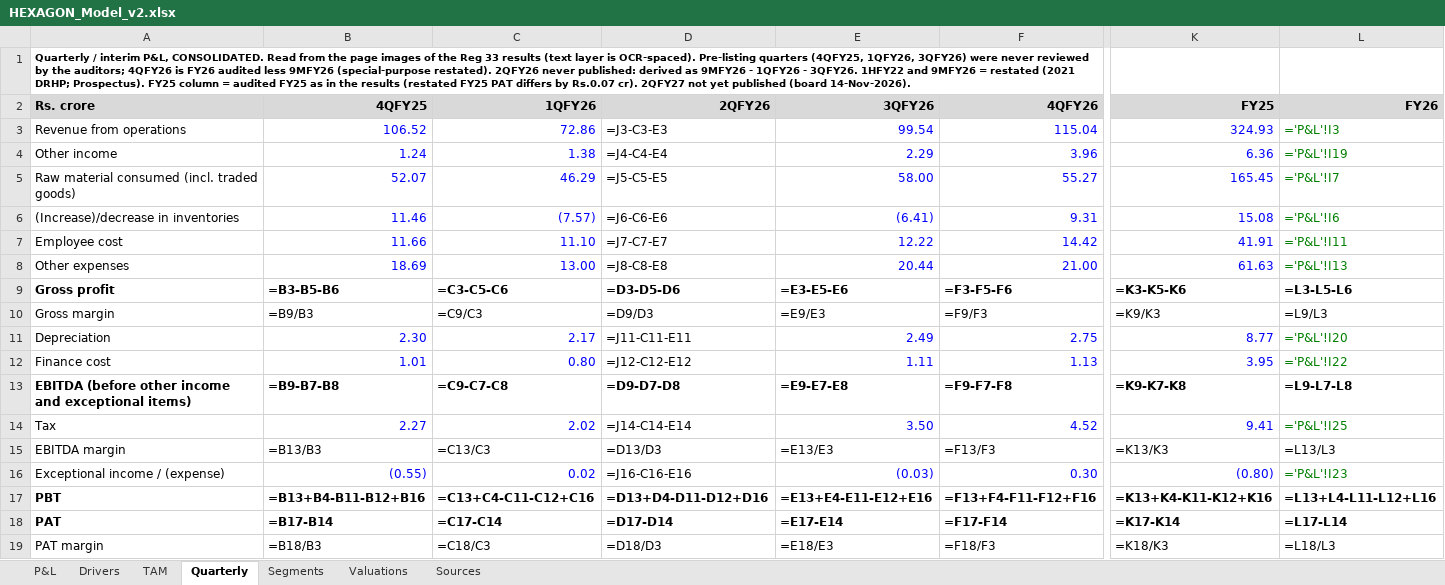
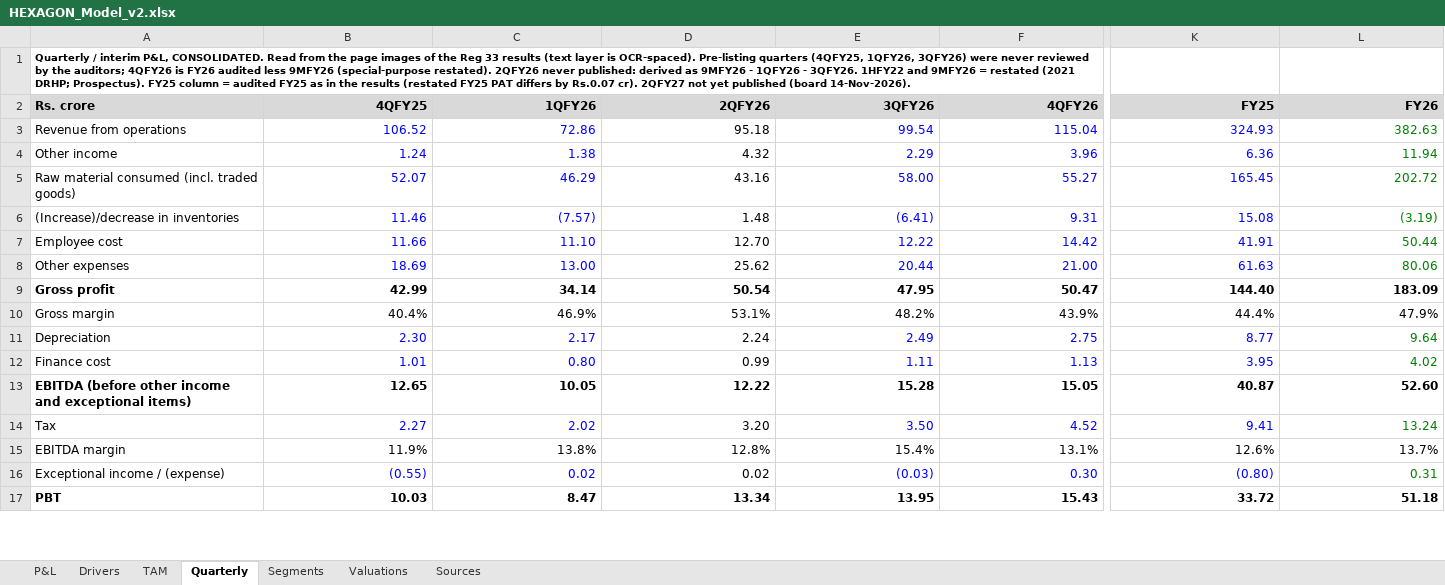
Before and after one commit to Poweravendus/Power, an Excel workbook: research/Hexagon_Nutrition/HEXAGON_Model_v2.xlsx, sheet Quarterly, drawn as a sheet; only a part is shown, gaps mark what is left out; values as stored, in another font and other column widths than the file's, no borders; formulas without a stored value are shown as written; removed rows and columns are numbered as before the commit, all else as after; rows hold the shown columns only; the diff covers the shown part only; the diff names each change by its address in the sheet, - before the commit and + after, or states it on an @@ line.

```diff
--- a/research/Hexagon_Nutrition/HEXAGON_Model_v2.xlsx (sheet Quarterly)
+++ b/research/Hexagon_Nutrition/HEXAGON_Model_v2.xlsx (sheet Quarterly)
-D3 (2QFY26): =J3-C3-E3
+D3 (2QFY26): 95.18
-L3 (FY26): ='P&L'!I3
+L3 (FY26): 382.63
-D4 (2QFY26): =J4-C4-E4
+D4 (2QFY26): 4.32
-L4 (FY26): ='P&L'!I19
+L4 (FY26): 11.94
-D5 (2QFY26): =J5-C5-E5
+D5 (2QFY26): 43.16
-L5 (FY26): ='P&L'!I7
+L5 (FY26): 202.72
-D6 (2QFY26): =J6-C6-E6
+D6 (2QFY26): 1.48
-L6 (FY26): ='P&L'!I6
+L6 (FY26): (3.19)
-D7 (2QFY26): =J7-C7-E7
+D7 (2QFY26): 12.70
-L7 (FY26): ='P&L'!I11
+L7 (FY26): 50.44
-D8 (2QFY26): =J8-C8-E8
+D8 (2QFY26): 25.62
-L8 (FY26): ='P&L'!I13
+L8 (FY26): 80.06
-row 9: Gross profit | =B3-B5-B6 | =C3-C5-C6 | =D3-D5-D6 | =E3-E5-E6 | =F3-F5-F6 | =K3-K5-K6 | =L3-L5-L6
-row 10: Gross margin | =B9/B3 | =C9/C3 | =D9/D3 | =E9/E3 | =F9/F3 | =K9/K3 | =L9/L3
+row 9: Gross profit | 42.99 | 34.14 | 50.54 | 47.95 | 50.47 | 144.40 | 183.09
+row 10: Gross margin | 40.4% | 46.9% | 53.1% | 48.2% | 43.9% | 44.4% | 47.9%
-D11 (2QFY26): =J11-C11-E11
+D11 (2QFY26): 2.24
-L11 (FY26): ='P&L'!I20
+L11 (FY26): 9.64
-D12 (2QFY26): =J12-C12-E12
+D12 (2QFY26): 0.99
-L12 (FY26): ='P&L'!I22
+L12 (FY26): 4.02
-row 13: EBITDA (before other income and exceptional items) | =B9-B7-B8 | =C9-C7-C8 | =D9-D7-D8 | =E9-E7-E8 | =F9-F7-F8 | =K9-K7-K8 | =L9-L7-L8
+row 13: EBITDA (before other income and exceptional items) | 12.65 | 10.05 | 12.22 | 15.28 | 15.05 | 40.87 | 52.60
-D14 (2QFY26): =J14-C14-E14
+D14 (2QFY26): 3.20
-L14 (FY26): ='P&L'!I25
+L14 (FY26): 13.24
-row 15: EBITDA margin | =B13/B3 | =C13/C3 | =D13/D3 | =E13/E3 | =F13/F3 | =K13/K3 | =L13/L3
+row 15: EBITDA margin | 11.9% | 13.8% | 12.8% | 15.4% | 13.1% | 12.6% | 13.7%
-D16 (2QFY26): =J16-C16-E16
+D16 (2QFY26): 0.02
-L16 (FY26): ='P&L'!I23
+L16 (FY26): 0.31
-row 17: PBT | =B13+B4-B11-B12+B16 | =C13+C4-C11-C12+C16 | =D13+D4-D11-D12+D16 | =E13+E4-E11-E12+E16 | =F13+F4-F11-F12+F16 | =K13+K4-K11-K12+K16 | =L13+L4-L11-L12+L16
-row 18: PAT | =B17-B14 | =C17-C14 | =D17-D14 | =E17-E14 | =F17-F14 | =K17-K14 | =L17-L14
-row 19: PAT margin | =B18/B3 | =C18/C3 | =D18/D3 | =E18/E3 | =F18/F3 | =K18/K3 | =L18/L3
+row 17: PBT | 10.03 | 8.47 | 13.34 | 13.95 | 15.43 | 33.72 | 51.18
```
Also changed, not shown: 11 added rows, 9 removed rows and 48 edited cells elsewhere in this sheet, sheet P&L, sheet Segments, sheet Drivers, sheet Valuations, sheet TAM, research/Shankesh_Jewellers/SHANKESH_Model_v2.xlsx, 2 other files.
